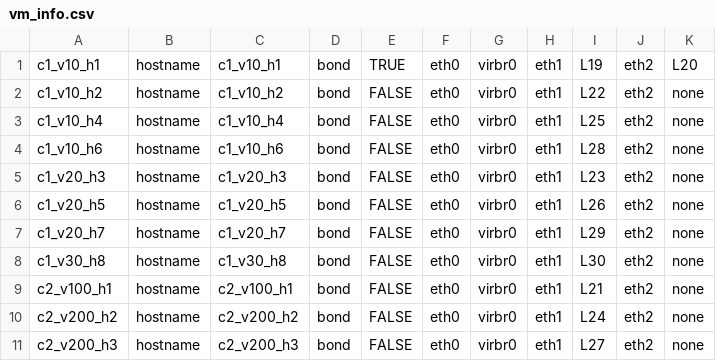
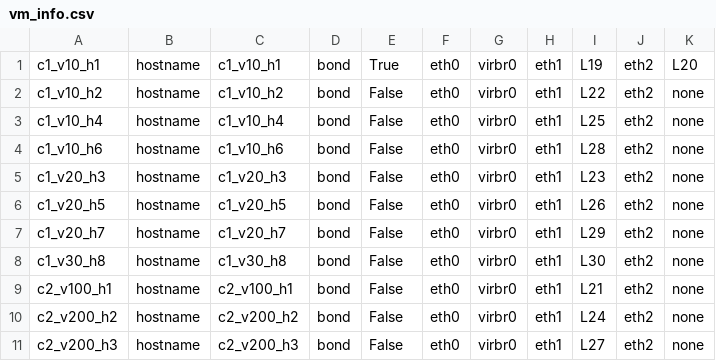
Before and after one commit to gilbertorgit/jnpr_apstra_kvm, a CSV file: vqfx_dci_3_5_stage/vm_info.csv, drawn as a sheet.

Commit message:
Version 2.1

```diff
--- a/vqfx_dci_3_5_stage/vm_info.csv
+++ b/vqfx_dci_3_5_stage/vm_info.csv
@@ -1,11 +1,11 @@
-c1_v10_h1,hostname,c1_v10_h1,bond,TRUE,eth0,virbr0,eth1,L19,eth2,L20,
-c1_v10_h2,hostname,c1_v10_h2,bond,FALSE,eth0,virbr0,eth1,L22,eth2,none,
-c1_v10_h4,hostname,c1_v10_h4,bond,FALSE,eth0,virbr0,eth1,L25,eth2,none,
-c1_v10_h6,hostname,c1_v10_h6,bond,FALSE,eth0,virbr0,eth1,L28,eth2,none,
-c1_v20_h3,hostname,c1_v20_h3,bond,FALSE,eth0,virbr0,eth1,L23,eth2,none,
-c1_v20_h5,hostname,c1_v20_h5,bond,FALSE,eth0,virbr0,eth1,L26,eth2,none,
-c1_v20_h7,hostname,c1_v20_h7,bond,FALSE,eth0,virbr0,eth1,L29,eth2,none,
-c1_v30_h8,hostname,c1_v30_h8,bond,FALSE,eth0,virbr0,eth1,L30,eth2,none,
-c2_v100_h1,hostname,c2_v100_h1,bond,FALSE,eth0,virbr0,eth1,L21,eth2,none,
-c2_v200_h2,hostname,c2_v200_h2,bond,FALSE,eth0,virbr0,eth1,L24,eth2,none,
-c2_v200_h3,hostname,c2_v200_h3,bond,FALSE,eth0,virbr0,eth1,L27,eth2,none,
+c1_v10_h1,hostname,c1_v10_h1,bond,True,eth0,virbr0,eth1,L19,eth2,L20,
+c1_v10_h2,hostname,c1_v10_h2,bond,False,eth0,virbr0,eth1,L22,eth2,none,
+c1_v10_h4,hostname,c1_v10_h4,bond,False,eth0,virbr0,eth1,L25,eth2,none,
+c1_v10_h6,hostname,c1_v10_h6,bond,False,eth0,virbr0,eth1,L28,eth2,none,
+c1_v20_h3,hostname,c1_v20_h3,bond,False,eth0,virbr0,eth1,L23,eth2,none,
+c1_v20_h5,hostname,c1_v20_h5,bond,False,eth0,virbr0,eth1,L26,eth2,none,
+c1_v20_h7,hostname,c1_v20_h7,bond,False,eth0,virbr0,eth1,L29,eth2,none,
+c1_v30_h8,hostname,c1_v30_h8,bond,False,eth0,virbr0,eth1,L30,eth2,none,
+c2_v100_h1,hostname,c2_v100_h1,bond,False,eth0,virbr0,eth1,L21,eth2,none,
+c2_v200_h2,hostname,c2_v200_h2,bond,False,eth0,virbr0,eth1,L24,eth2,none,
+c2_v200_h3,hostname,c2_v200_h3,bond,False,eth0,virbr0,eth1,L27,eth2,none,
```
